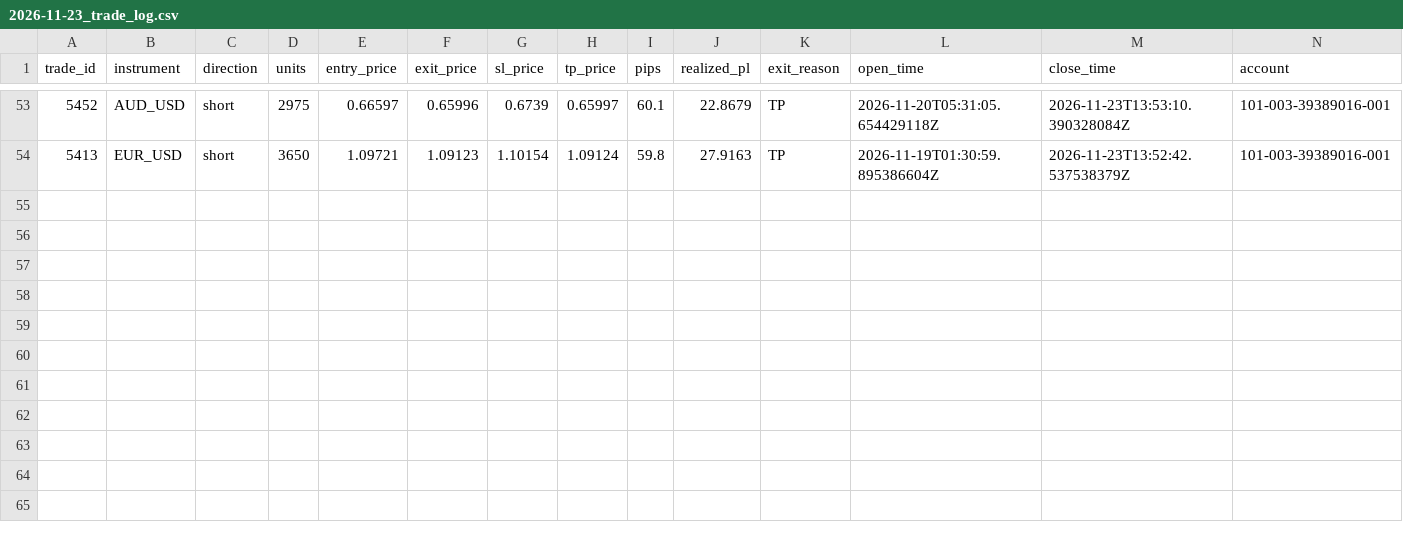
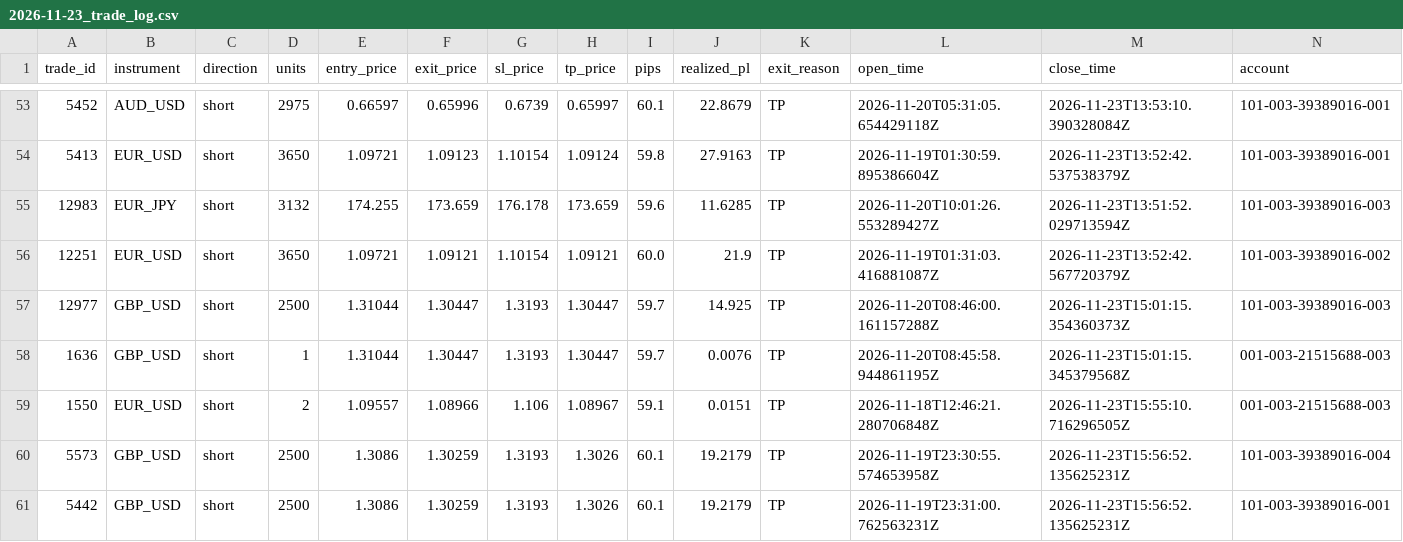
Before and after one commit to liqinsg/ai_training_cnn, a CSV file: daily_results_profile1/2026-11-23_trade_log.csv, drawn as a sheet; only a part is shown, gaps mark what is left out; rows hold the shown columns only; the diff names each change by its address in the sheet, - before the commit and + after, or states it on an @@ line.

```diff
--- a/daily_results_profile1/2026-11-23_trade_log.csv
+++ b/daily_results_profile1/2026-11-23_trade_log.csv
+row 55: 12983 | EUR_JPY | short | 3132 | 174.255 | 173.659 | 176.178 | 173.659 | 59.6 | 11.6285 | TP | 2026-11-20T10:01:26.553289427Z | 2026-11-23T13:51:52.029713594Z | 101-003-39389016-003
+row 56: 12251 | EUR_USD | short | 3650 | 1.09721 | 1.09121 | 1.10154 | 1.09121 | 60.0 | 21.9 | TP | 2026-11-19T01:31:03.416881087Z | 2026-11-23T13:52:42.567720379Z | 101-003-39389016-002
+row 57: 12977 | GBP_USD | short | 2500 | 1.31044 | 1.30447 | 1.3193 | 1.30447 | 59.7 | 14.925 | TP | 2026-11-20T08:46:00.161157288Z | 2026-11-23T15:01:15.354360373Z | 101-003-39389016-003
+row 58: 1636 | GBP_USD | short | 1 | 1.31044 | 1.30447 | 1.3193 | 1.30447 | 59.7 | 0.0076 | TP | 2026-11-20T08:45:58.944861195Z | 2026-11-23T15:01:15.345379568Z | 001-003-21515688-003
+row 59: 1550 | EUR_USD | short | 2 | 1.09557 | 1.08966 | 1.106 | 1.08967 | 59.1 | 0.0151 | TP | 2026-11-18T12:46:21.280706848Z | 2026-11-23T15:55:10.716296505Z | 001-003-21515688-003
+row 60: 5573 | GBP_USD | short | 2500 | 1.3086 | 1.30259 | 1.3193 | 1.3026 | 60.1 | 19.2179 | TP | 2026-11-19T23:30:55.574653958Z | 2026-11-23T15:56:52.135625231Z | 101-003-39389016-004
+row 61: 5442 | GBP_USD | short | 2500 | 1.3086 | 1.30259 | 1.3193 | 1.3026 | 60.1 | 19.2179 | TP | 2026-11-19T23:31:00.762563231Z | 2026-11-23T15:56:52.135625231Z | 101-003-39389016-001
```
Also changed, not shown: daily_results_profile2/2026-11-23_trade_log.csv, daily_results_profile3/2026-11-23_trade_log.csv, 16 other files.
